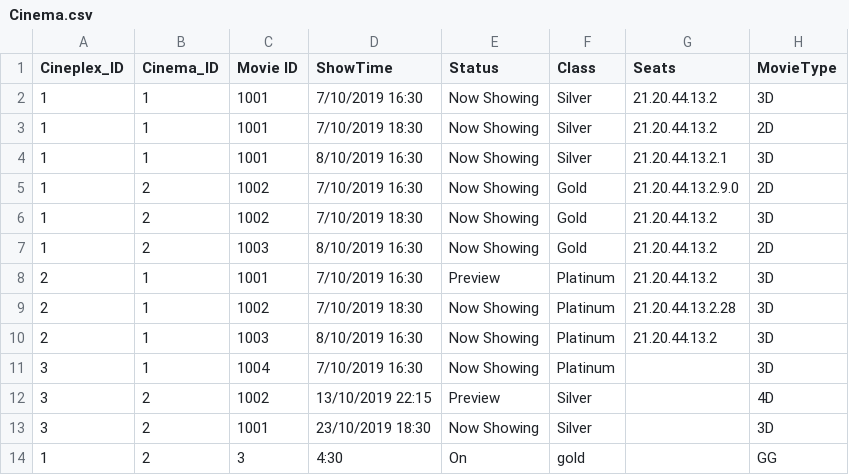
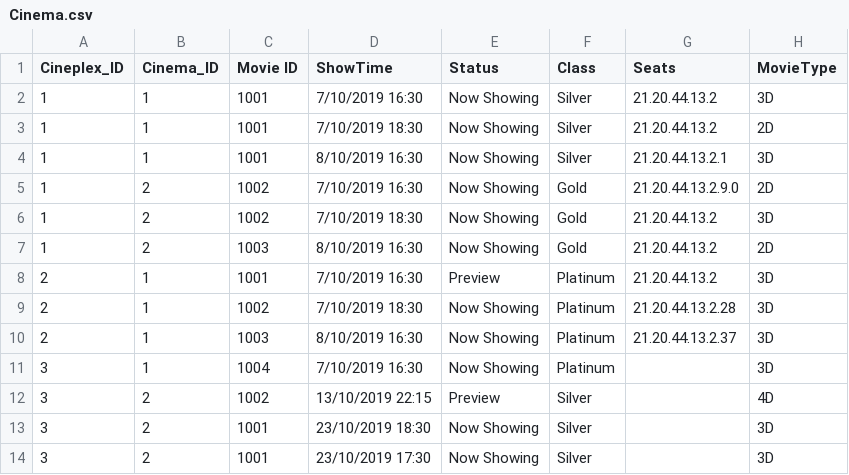
Before and after one commit to NumairFazili/Moblima, a CSV file: src/Data/Cinema.csv, drawn as a sheet.

```diff
--- a/src/Data/Cinema.csv
+++ b/src/Data/Cinema.csv
@@ -9,3 +9,3 @@ Cineplex_ID,Cinema_ID,Movie ID,ShowTime,Status,Class,Seats,MovieType
 2,1,1002,7/10/2019 18:30,Now Showing,Platinum,21.20.44.13.2.28,3D
-2,1,1003,8/10/2019 16:30,Now Showing,Platinum,21.20.44.13.2,3D
+2,1,1003,8/10/2019 16:30,Now Showing,Platinum,21.20.44.13.2.37,3D
 3,1,1004,7/10/2019 16:30,Now Showing,Platinum,,3D
@@ -13,2 +13,2 @@ Cineplex_ID,Cinema_ID,Movie ID,ShowTime,Status,Class,Seats,MovieType
 3,2,1001,23/10/2019 18:30,Now Showing,Silver,,3D
-1,2,3,4:30,On,gold,,GG
+3,2,1001,23/10/2019 17:30,Now Showing,Silver,,3D
```
Also changed, not shown: src/Data/Booking.csv, src/Data/Movie.csv, 3 other files.
